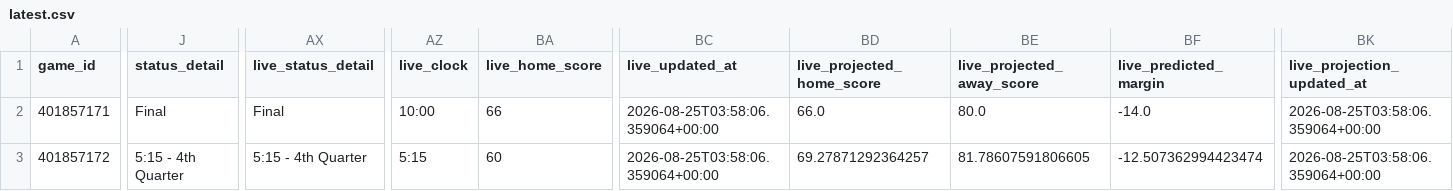
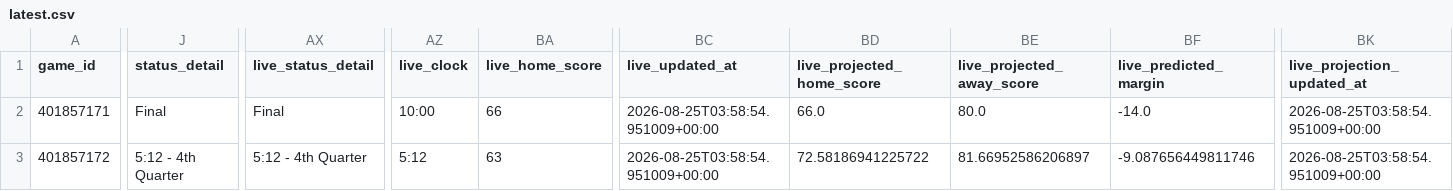
Before and after one commit to mvnathan/wnba-data, a CSV file: predictions/latest.csv, drawn as a sheet; only a part is shown, gaps mark what is left out; the diff covers the shown part only; the diff names each change by its address in the sheet, - before the commit and + after, or states it on an @@ line.

```diff
--- a/predictions/latest.csv
+++ b/predictions/latest.csv
-BC2:BC3 (live_updated_at): 2026-08-25T03:58:06.359064+00:00
+BC2:BC3 (live_updated_at): 2026-08-25T03:58:54.951009+00:00
-BK2:BK3 (live_projection_updated_at): 2026-08-25T03:58:06.359064+00:00
+BK2:BK3 (live_projection_updated_at): 2026-08-25T03:58:54.951009+00:00
-J3 (status_detail): 5:15 - 4th Quarter
+J3 (status_detail): 5:12 - 4th Quarter
-AX3 (live_status_detail): 5:15 - 4th Quarter
+AX3 (live_status_detail): 5:12 - 4th Quarter
-AZ3 (live_clock): 5:15
+AZ3 (live_clock): 5:12
-BA3 (live_home_score): 60
+BA3 (live_home_score): 63
-BD3 (live_projected_home_score): 69.27871292364257
+BD3 (live_projected_home_score): 72.58186941225722
-BE3 (live_projected_away_score): 81.78607591806605
+BE3 (live_projected_away_score): 81.66952586206897
-BF3 (live_predicted_margin): -12.507362994423474
+BF3 (live_predicted_margin): -9.087656449811746
```
Also changed, not shown: 4 edited cells elsewhere in this file, 8 other files.
